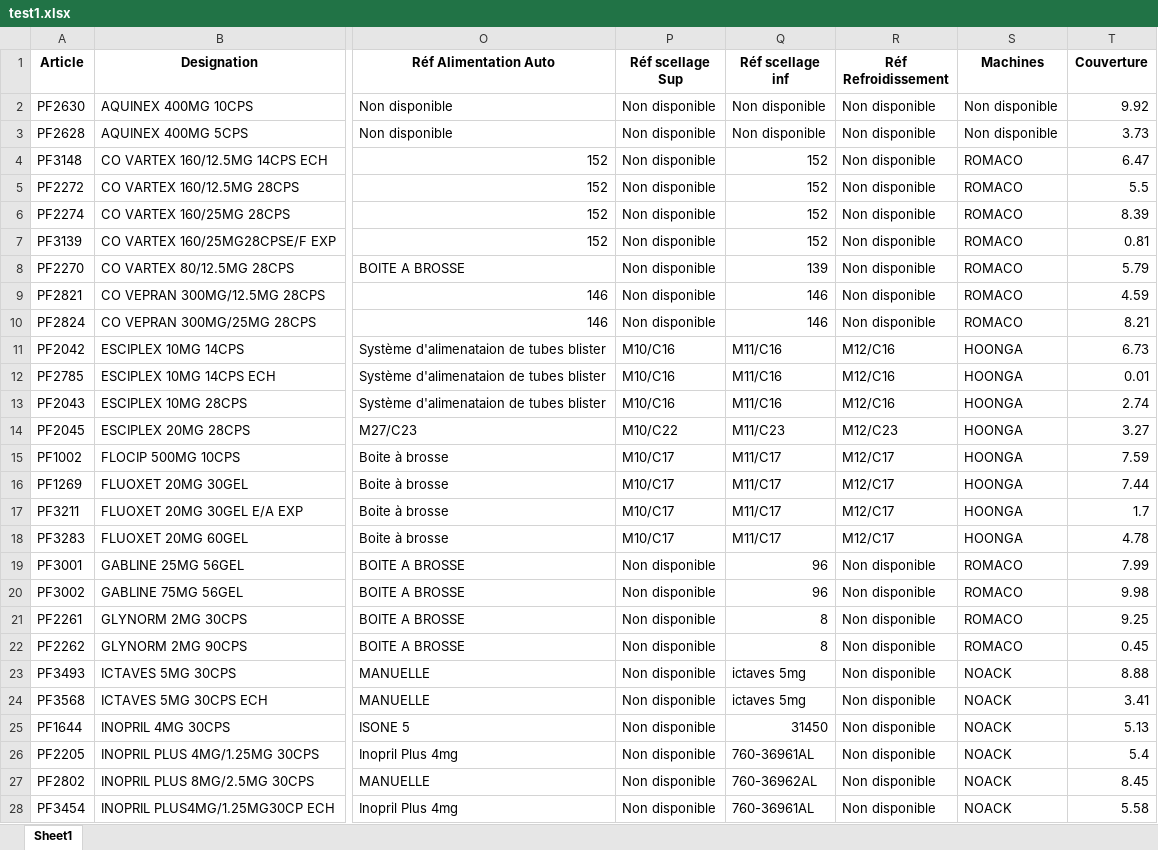
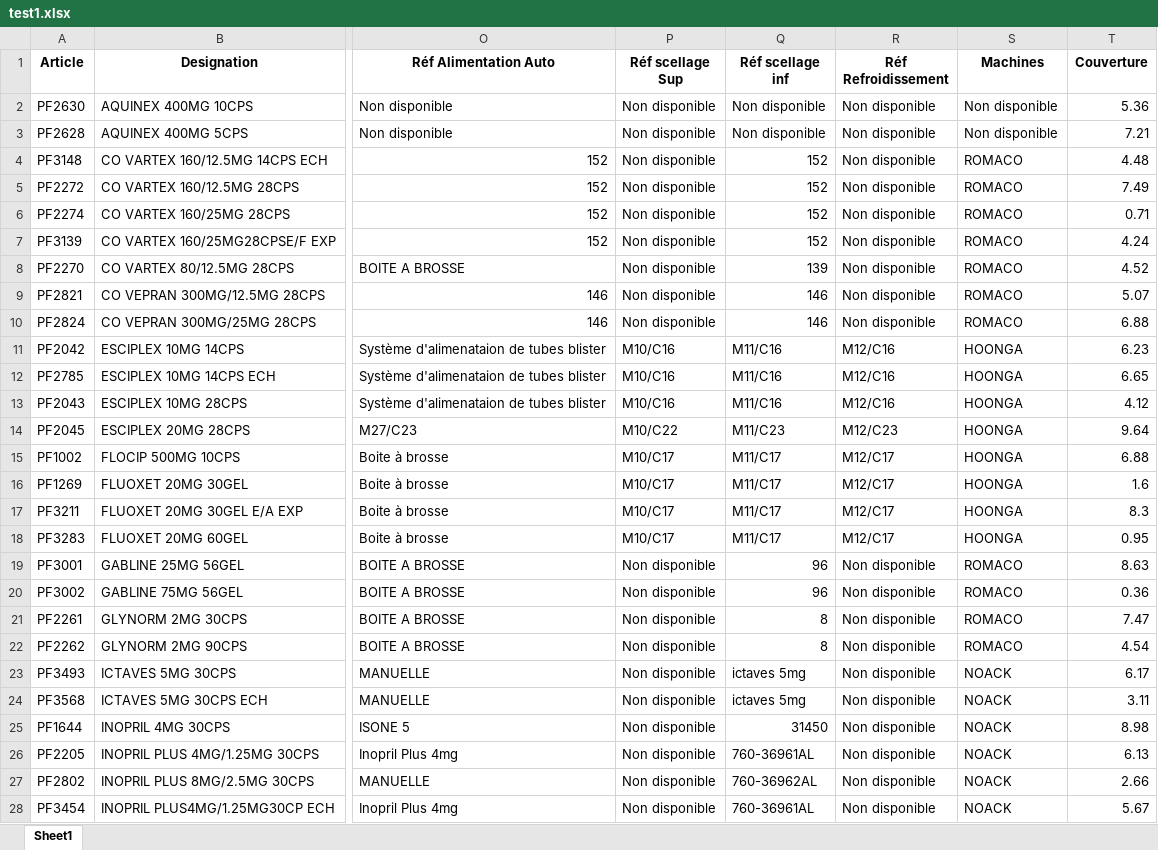
Before and after one commit to khalifasimboro/Digismed, an Excel workbook: Assets/donnees/test1.xlsx, sheet Sheet1, drawn as a sheet; only a part is shown, gaps mark what is left out; values as stored, in another font and other column widths than the file's, no borders; the diff covers the shown part only; the diff names each change by its address in the sheet, - before the commit and + after, or states it on an @@ line.

```diff
--- a/Assets/donnees/test1.xlsx (sheet Sheet1)
+++ b/Assets/donnees/test1.xlsx (sheet Sheet1)
-T2 (Couverture): 9.92
+T2 (Couverture): 5.36
-T3 (Couverture): 3.73
+T3 (Couverture): 7.21
-T4 (Couverture): 6.47
+T4 (Couverture): 4.48
-T5 (Couverture): 5.5
+T5 (Couverture): 7.49
-T6 (Couverture): 8.39
+T6 (Couverture): 0.71
-T7 (Couverture): 0.81
+T7 (Couverture): 4.24
-T8 (Couverture): 5.79
+T8 (Couverture): 4.52
-T9 (Couverture): 4.59
+T9 (Couverture): 5.07
-T10 (Couverture): 8.21
+T10 (Couverture): 6.88
-T11 (Couverture): 6.73
+T11 (Couverture): 6.23
-T12 (Couverture): 0.01
+T12 (Couverture): 6.65
-T13 (Couverture): 2.74
+T13 (Couverture): 4.12
-T14 (Couverture): 3.27
+T14 (Couverture): 9.64
-T15 (Couverture): 7.59
+T15 (Couverture): 6.88
-T16 (Couverture): 7.44
+T16 (Couverture): 1.6
-T17 (Couverture): 1.7
+T17 (Couverture): 8.3
-T18 (Couverture): 4.78
+T18 (Couverture): 0.95
-T19 (Couverture): 7.99
+T19 (Couverture): 8.63
-T20 (Couverture): 9.98
+T20 (Couverture): 0.36
-T21 (Couverture): 9.25
+T21 (Couverture): 7.47
-T22 (Couverture): 0.45
+T22 (Couverture): 4.54
-T23 (Couverture): 8.88
+T23 (Couverture): 6.17
-T24 (Couverture): 3.41
+T24 (Couverture): 3.11
-T25 (Couverture): 5.13
+T25 (Couverture): 8.98
-T26 (Couverture): 5.4
+T26 (Couverture): 6.13
-T27 (Couverture): 8.45
+T27 (Couverture): 2.66
-T28 (Couverture): 5.58
+T28 (Couverture): 5.67
```
Also changed, not shown: 96 edited cells elsewhere in this sheet, 6 other files.
